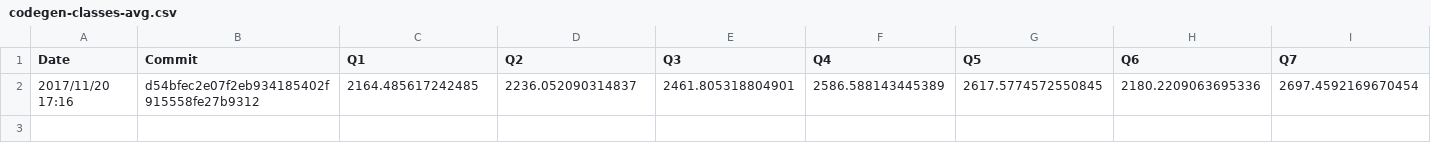
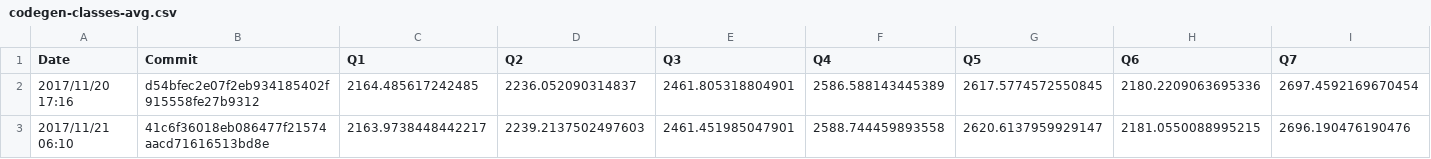
Before and after one commit to maropu/spark-tpcds-datagen, a CSV file: reports/metrics/codegen-classes-avg.csv, drawn as a sheet; only a part is shown; rows hold the shown columns only; the diff names each change by its address in the sheet, - before the commit and + after, or states it on an @@ line.

```diff
--- a/reports/metrics/codegen-classes-avg.csv
+++ b/reports/metrics/codegen-classes-avg.csv
+row 3: 2017/11/21 06:10 | 41c6f36018eb086477f21574aacd71616513bd8e | 2163.9738448442217 | 2239.2137502497603 | 2461.451985047901 | 2588.744459893558 | 2620.6137959929147 | 2181.0550088995215 | 2696.190476190476
```
Also changed, not shown: reports/metrics/codegen-classes-max.csv, reports/metrics/codegen-methods-avg.csv, 3 other files.
